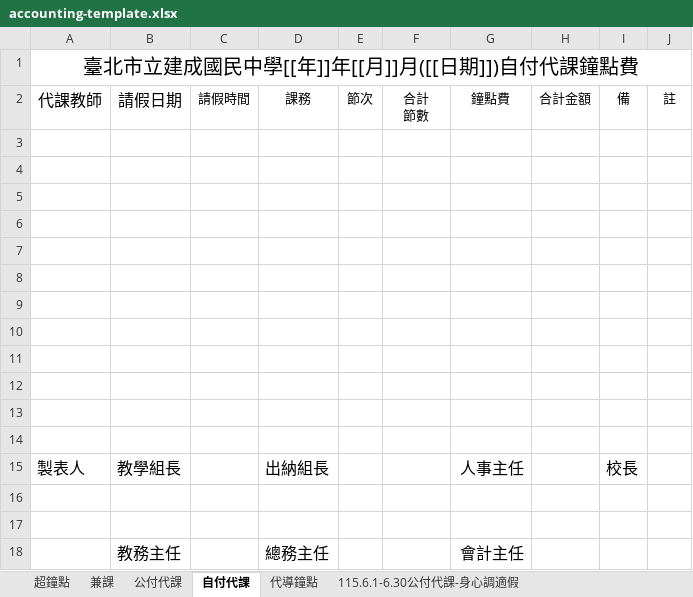
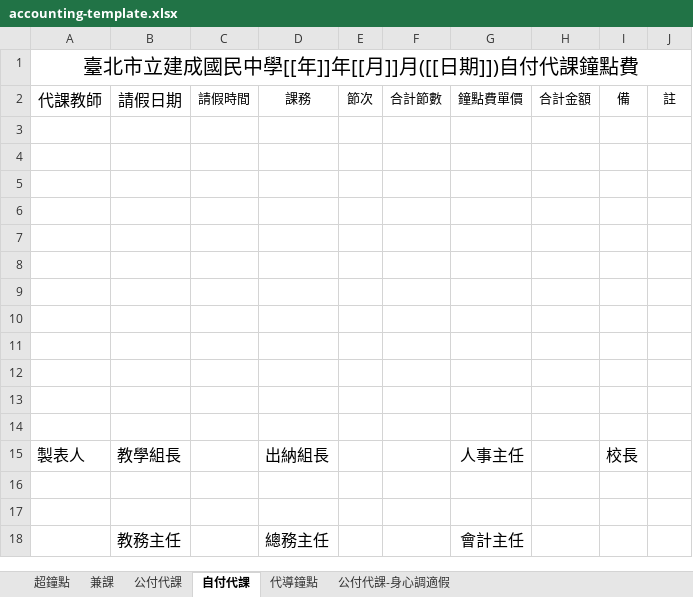
Before and after one commit to sshorng/jcjh-timetable, an Excel workbook: templates/accounting-template.xlsx, sheet 自付代課, drawn as a sheet; values as stored, in another font and other column widths than the file's, no borders; ↵ is a line break in a cell; the diff names each change by its address in the sheet, - before the commit and + after, or states it on an @@ line.

```diff
--- a/templates/accounting-template.xlsx (sheet 自付代課)
+++ b/templates/accounting-template.xlsx (sheet 自付代課)
-sheet tab: 115.6.1-6.30公付代課-身心調適假
+sheet tab: 公付代課-身心調適假
-F2: 合計 ↵ 節數
+F2: 合計節數
-G2: 鐘點費
+G2: 鐘點費單價
```
Also changed, not shown: sheet 超鐘點, sheet 兼課, sheet 公付代課-身心調適假, 3 other files.
